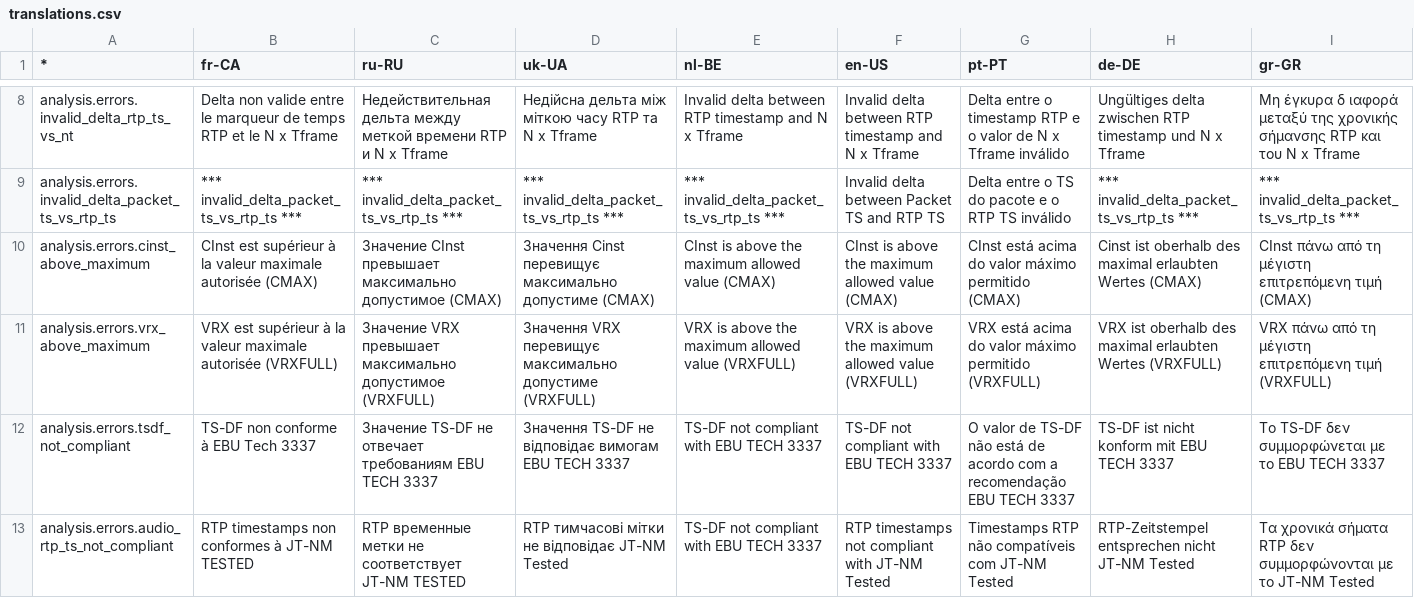
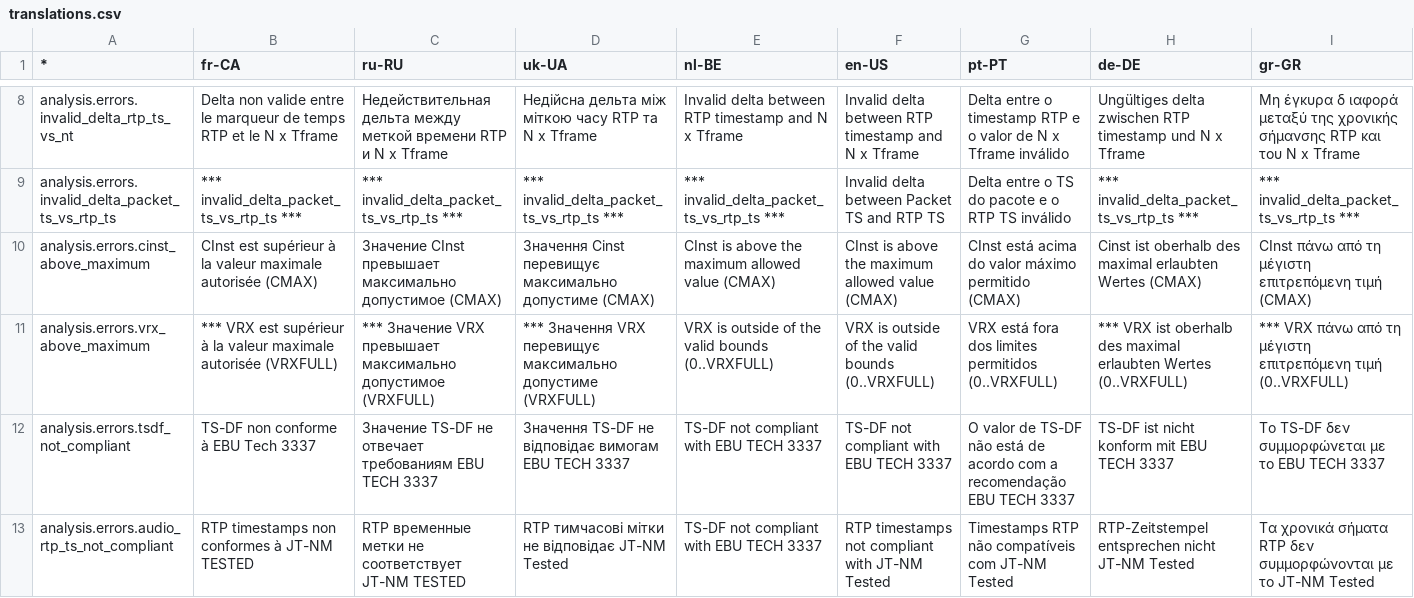
Before and after one commit to ebu/pi-list, a CSV file: apps/gui/data/translations.csv, drawn as a sheet; only a part is shown, gaps mark what is left out.

Commit message:
Merged PR 220: Change message: VRX is above... to VRX is outside the valid bounds
Change message: VRX is above... to VRX is outside the valid bounds

Related work items: #417

```diff
--- a/apps/gui/data/translations.csv
+++ b/apps/gui/data/translations.csv
@@ -10,3 +10,3 @@ analysis.errors.invalid_delta_packet_ts_vs_rtp_ts, *** invalid_delta_packet_ts_v
 analysis.errors.cinst_above_maximum,CInst est supérieur à la valeur maximale autorisée (CMAX),Значение CInst превышает максимально допустимое (CMAX),Значення Cinst перевищує максимально допустиме (CMAX),CInst is above the maximum allowed value (CMAX),CInst is above the maximum allowed value (CMAX),CInst está acima do valor máximo permitido (CMAX),Cinst ist oberhalb des maximal erlaubten Wertes (CMAX),CInst πάνω από τη μέγιστη επιτρεπόμενη τιμή (CMAX)
-analysis.errors.vrx_above_maximum,VRX est supérieur à la valeur maximale autorisée (VRXFULL),Значение VRX превышает максимально допустимое (VRXFULL),Значення VRX перевищує максимально допустиме (VRXFULL),VRX is above the maximum allowed value (VRXFULL),VRX is above the maximum allowed value (VRXFULL),VRX está acima do valor máximo permitido (VRXFULL),VRX ist oberhalb des maximal erlaubten Wertes (VRXFULL),VRX πάνω από τη μέγιστη επιτρεπόμενη τιμή (VRXFULL)
+analysis.errors.vrx_above_maximum,*** VRX est supérieur à la valeur maximale autorisée (VRXFULL),*** Значение VRX превышает максимально допустимое (VRXFULL),*** Значення VRX перевищує максимально допустиме (VRXFULL),VRX is outside of the valid bounds (0..VRXFULL),VRX is outside of the valid bounds (0..VRXFULL),VRX está fora dos limites permitidos (0..VRXFULL),*** VRX ist oberhalb des maximal erlaubten Wertes (0..VRXFULL),*** VRX πάνω από τη μέγιστη επιτρεπόμενη τιμή (0..VRXFULL)
 analysis.errors.tsdf_not_compliant,TS-DF non conforme à EBU Tech 3337,Значение TS-DF не отвечает требованиям EBU TECH 3337,Значення TS-DF не відповідає вимогам EBU TECH 3337,TS-DF not compliant with EBU TECH 3337,TS-DF not compliant with EBU TECH 3337,O valor de TS-DF não está de acordo com a recomendação EBU TECH 3337,TS-DF ist nicht konform mit EBU TECH 3337,Το TS-DF δεν συμμορφώνεται με το EBU TECH 3337
```
Also changed, not shown: 8 other files.
